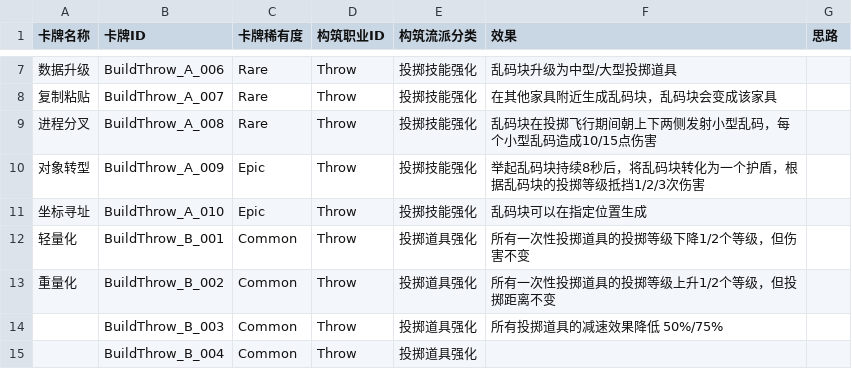
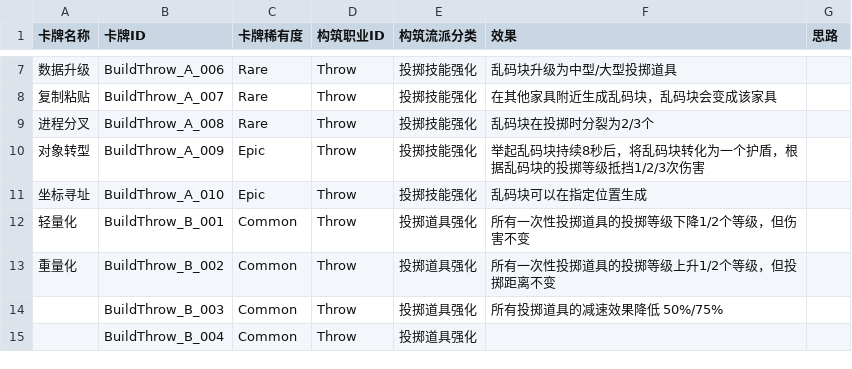
Before and after one commit to wuyingwongggg/K.U.R.O, a CSV file: 新构筑throw卡牌效果.csv, drawn as a sheet; only a part is shown, gaps mark what is left out.

```diff
--- a/新构筑throw卡牌效果.csv
+++ b/新构筑throw卡牌效果.csv
@@ -8,3 +8,3 @@
 复制粘贴,BuildThrow_A_007,Rare,Throw,投掷技能强化,在其他家具附近生成乱码块，乱码块会变成该家具,
-进程分叉,BuildThrow_A_008,Rare,Throw,投掷技能强化,乱码块在投掷飞行期间朝上下两侧发射小型乱码，每个小型乱码造成10/15点伤害,
+进程分叉,BuildThrow_A_008,Rare,Throw,投掷技能强化,乱码块在投掷时分裂为2/3个
 对象转型,BuildThrow_A_009,Epic,Throw,投掷技能强化,举起乱码块持续8秒后，将乱码块转化为一个护盾，根据乱码块的投掷等级抵挡1/2/3次伤害,
```
Also changed, not shown: 36 other files.
